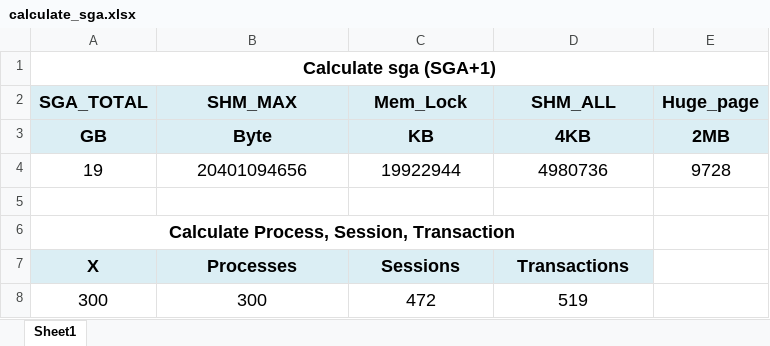
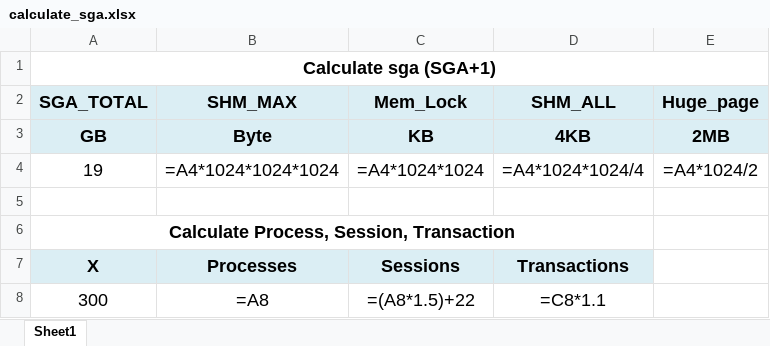
Before and after one commit to lethang1752/github_work, an Excel workbook: calculate_sga.xlsx, sheet Sheet1, drawn as a sheet; values as stored, in another font and other column widths than the file's, no borders; formulas without a stored value are shown as written; the diff names each change by its address in the sheet, - before the commit and + after, or states it on an @@ line.

```diff
--- a/calculate_sga.xlsx (sheet Sheet1)
+++ b/calculate_sga.xlsx (sheet Sheet1)
-B4 (SHM_MAX): 20401094656
+B4 (SHM_MAX): =A4*1024*1024*1024
-C4 (Mem_Lock): 19922944
+C4 (Mem_Lock): =A4*1024*1024
-D4 (SHM_ALL): 4980736
+D4 (SHM_ALL): =A4*1024*1024/4
-E4 (Huge_page): 9728
+E4 (Huge_page): =A4*1024/2
-B8 (SHM_MAX): 300
+B8 (SHM_MAX): =A8
-C8 (Mem_Lock): 472
+C8 (Mem_Lock): =(A8*1.5)+22
-D8 (SHM_ALL): 519
+D8 (SHM_ALL): =C8*1.1
```
Also changed, not shown: 1 other file.
